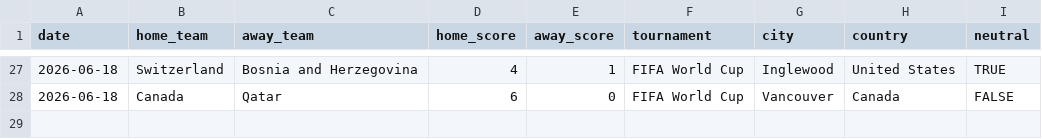
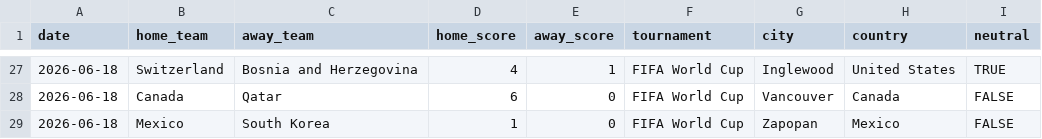
Before and after one commit to agends-afk/World-Cup-Predictor, a CSV file: data/live_results.csv, drawn as a sheet; only a part is shown, gaps mark what is left out; the diff names each change by its address in the sheet, - before the commit and + after, or states it on an @@ line.

```diff
--- a/data/live_results.csv
+++ b/data/live_results.csv
+row 29: 2026-06-18 | Mexico | South Korea | 1 | 0 | FIFA World Cup | Zapopan | Mexico | FALSE
```
Also changed, not shown: 6 other files.
